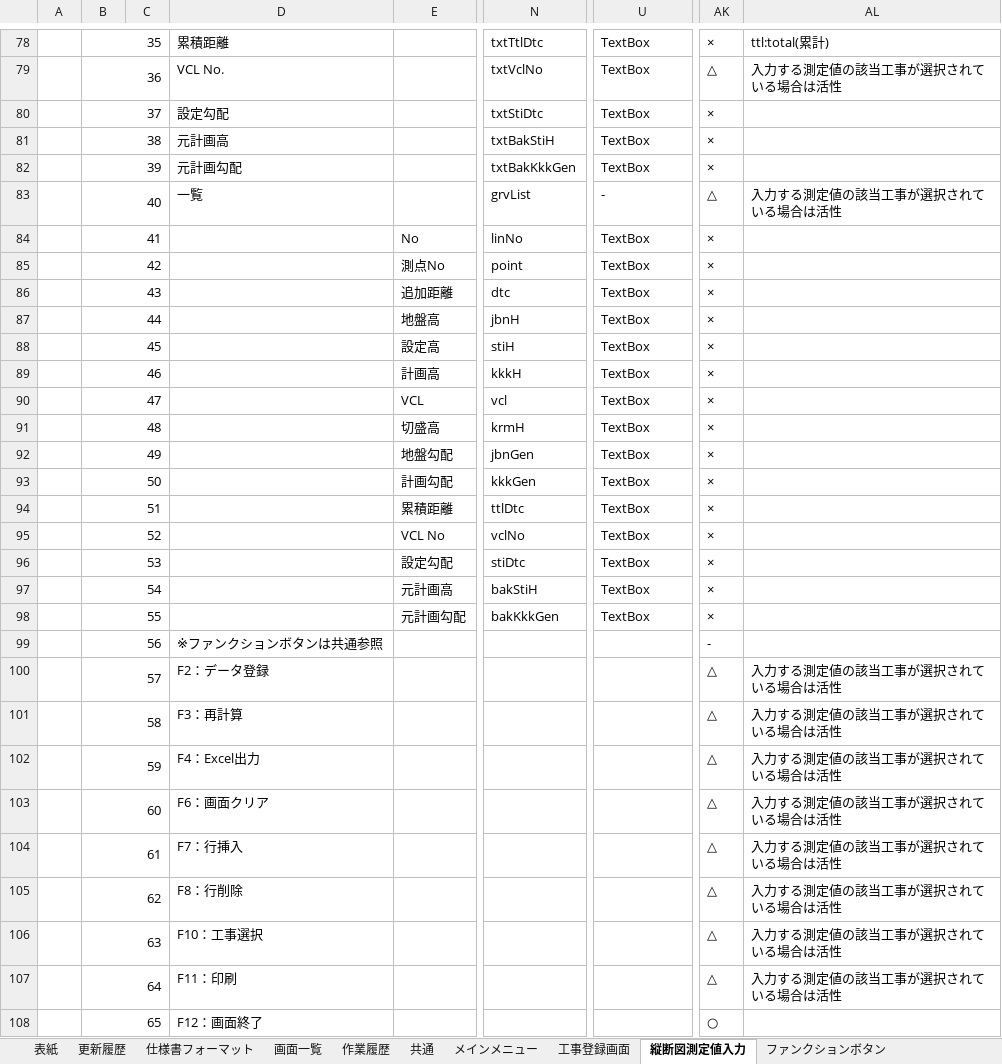
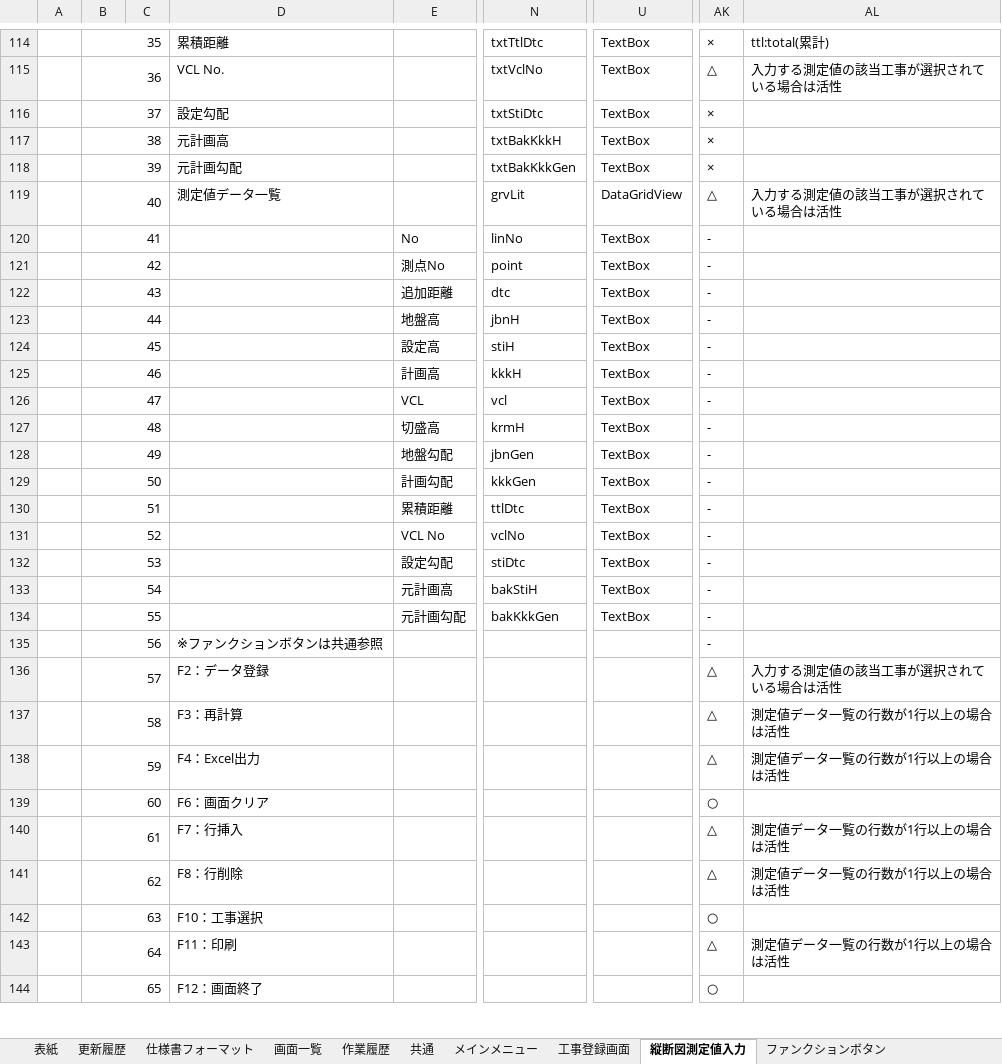
Before and after one commit to indy-papa/MENTA_Task, an Excel workbook: 30 画面設計書.xlsx, sheet 縦断図測定値入力, drawn as a sheet; only a part is shown, gaps mark what is left out; values as stored, in another font and other column widths than the file's, no borders; charts and pictures not drawn; addresses are those after the commit; the diff covers the shown part only; the diff names each change by its address in the sheet, - before the commit and + after, or states it on an @@ line.

```diff
--- a/30 画面設計書.xlsx (sheet 縦断図測定値入力)
+++ b/30 画面設計書.xlsx (sheet 縦断図測定値入力)
-N117: txtBakStiH
+N117: txtBakKkkH
-D119: 一覧
+D119: 測定値データ一覧
-N119: grvList
+N119: grvLit
-U119: -
+U119: DataGridView
-AK120:AK134: ×
+AK120:AK134: -
-AL137:AL138: 入力する測定値の該当工事が選択されている場合は活性
+AL137:AL138: 測定値データ一覧の行数が1行以上の場合は活性
-AK139: △
+AK139: ○
-AL139: 入力する測定値の該当工事が選択されている場合は活性
+AL139: (empty)
-AL140:AL141: 入力する測定値の該当工事が選択されている場合は活性
+AL140:AL141: 測定値データ一覧の行数が1行以上の場合は活性
-AK142: △
+AK142: ○
-AL142: 入力する測定値の該当工事が選択されている場合は活性
+AL142: (empty)
-AL143: 入力する測定値の該当工事が選択されている場合は活性
+AL143: 測定値データ一覧の行数が1行以上の場合は活性
```
Also changed, not shown: 72 added rows and 77 edited cells elsewhere in this sheet, sheet 工事登録画面, sheet 作業履歴, sheet 表紙, formulas that keep their value, charts or pictures, 1 other file.
